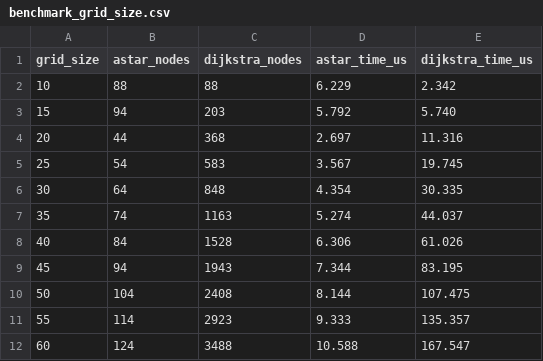
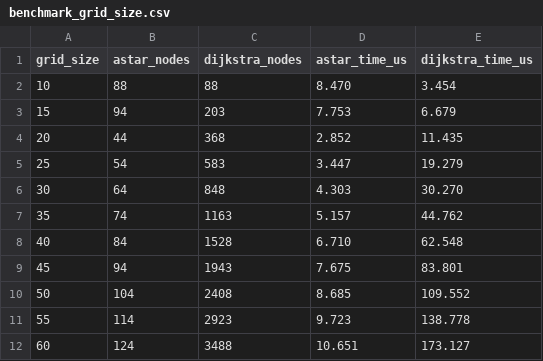
Before and after one commit to anamahmedshamsi12/astar-robot-path-navigation, a CSV file: outputs/benchmark_grid_size.csv, drawn as a sheet.

```diff
--- a/outputs/benchmark_grid_size.csv
+++ b/outputs/benchmark_grid_size.csv
@@ -1,12 +1,12 @@
 grid_size,astar_nodes,dijkstra_nodes,astar_time_us,dijkstra_time_us
-10,88,88,6.229,2.342
-15,94,203,5.792,5.740
-20,44,368,2.697,11.316
-25,54,583,3.567,19.745
-30,64,848,4.354,30.335
-35,74,1163,5.274,44.037
-40,84,1528,6.306,61.026
-45,94,1943,7.344,83.195
-50,104,2408,8.144,107.475
-55,114,2923,9.333,135.357
-60,124,3488,10.588,167.547
+10,88,88,8.470,3.454
+15,94,203,7.753,6.679
+20,44,368,2.852,11.435
+25,54,583,3.447,19.279
+30,64,848,4.303,30.270
+35,74,1163,5.157,44.762
+40,84,1528,6.710,62.548
+45,94,1943,7.675,83.801
+50,104,2408,8.685,109.552
+55,114,2923,9.723,138.778
+60,124,3488,10.651,173.127
```
Also changed, not shown: outputs/benchmark_obstacle_density.csv, 8 other files.
